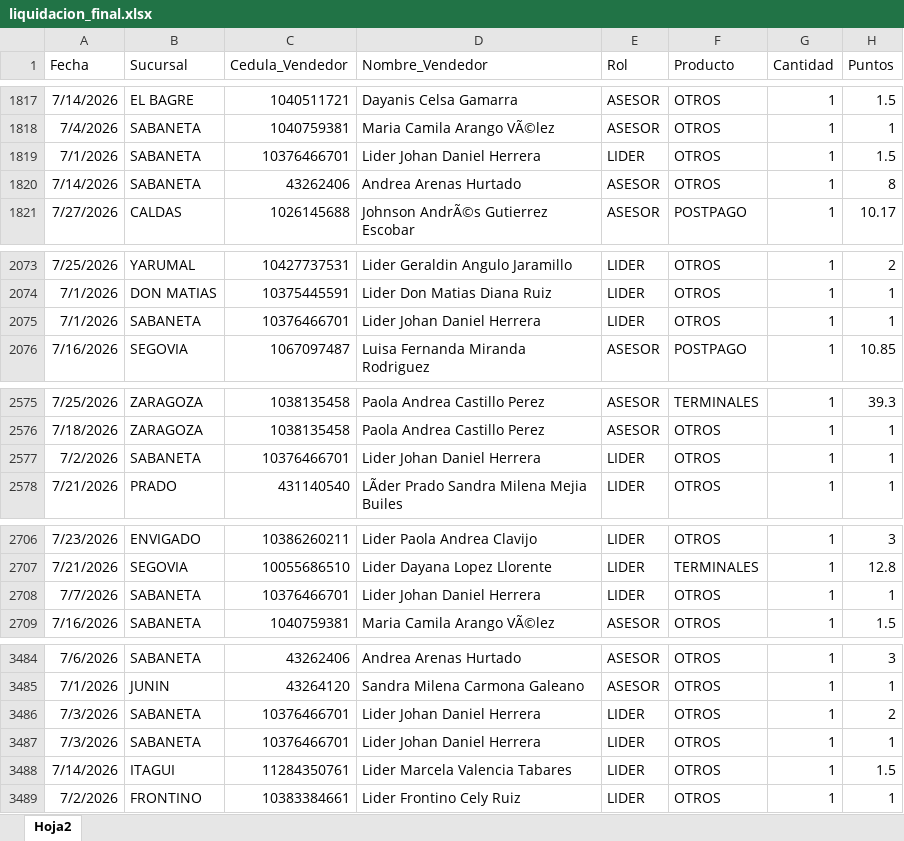
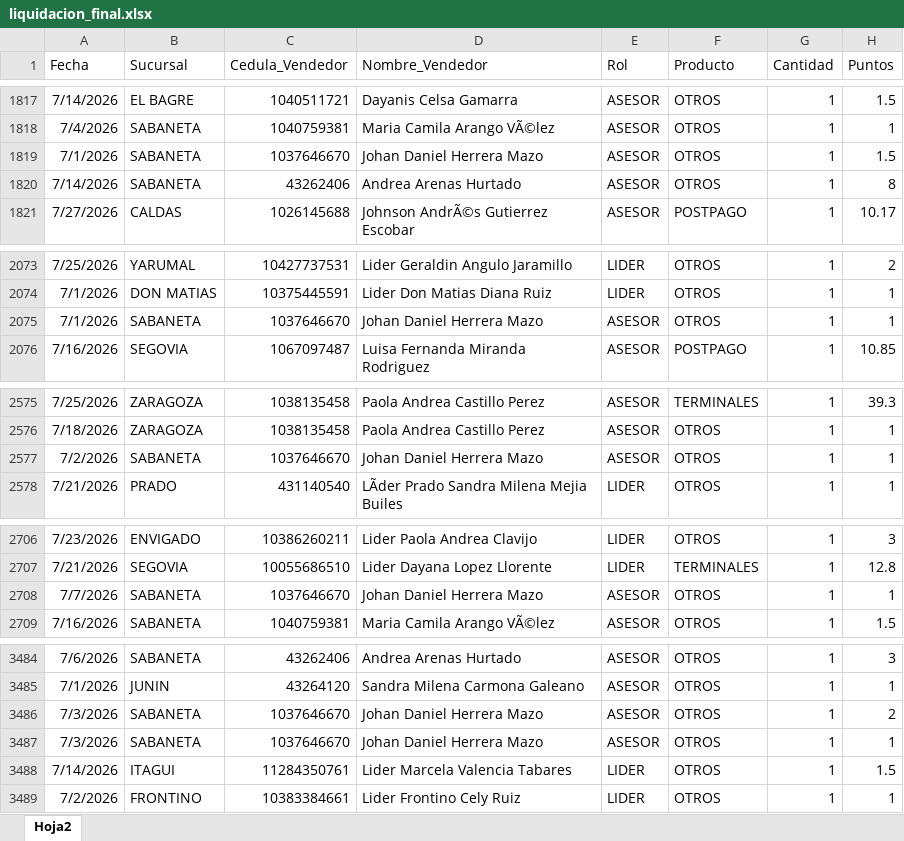
Before and after one commit to Paolam1903/juliocvs, an Excel workbook: data/liquidacion_final.xlsx, sheet Hoja2, drawn as a sheet; only a part is shown, gaps mark what is left out; values as stored, in another font and other column widths than the file's, no borders; the diff covers the shown part only; the diff names each change by its address in the sheet, - before the commit and + after, or states it on an @@ line.

```diff
--- a/data/liquidacion_final.xlsx (sheet Hoja2)
+++ b/data/liquidacion_final.xlsx (sheet Hoja2)
-C1819 (Cedula_Vendedor): 10376466701
+C1819 (Cedula_Vendedor): 1037646670
-D1819 (Nombre_Vendedor): Lider Johan Daniel Herrera
+D1819 (Nombre_Vendedor): Johan Daniel Herrera Mazo
-E1819 (Rol): LIDER
+E1819 (Rol): ASESOR
-C2075 (Cedula_Vendedor): 10376466701
+C2075 (Cedula_Vendedor): 1037646670
-D2075 (Nombre_Vendedor): Lider Johan Daniel Herrera
+D2075 (Nombre_Vendedor): Johan Daniel Herrera Mazo
-E2075 (Rol): LIDER
+E2075 (Rol): ASESOR
-C2577 (Cedula_Vendedor): 10376466701
+C2577 (Cedula_Vendedor): 1037646670
-D2577 (Nombre_Vendedor): Lider Johan Daniel Herrera
+D2577 (Nombre_Vendedor): Johan Daniel Herrera Mazo
-E2577 (Rol): LIDER
+E2577 (Rol): ASESOR
-C2708 (Cedula_Vendedor): 10376466701
+C2708 (Cedula_Vendedor): 1037646670
-D2708 (Nombre_Vendedor): Lider Johan Daniel Herrera
+D2708 (Nombre_Vendedor): Johan Daniel Herrera Mazo
-E2708 (Rol): LIDER
+E2708 (Rol): ASESOR
-C3486:C3487 (Cedula_Vendedor): 10376466701
+C3486:C3487 (Cedula_Vendedor): 1037646670
-D3486:D3487 (Nombre_Vendedor): Lider Johan Daniel Herrera
+D3486:D3487 (Nombre_Vendedor): Johan Daniel Herrera Mazo
-E3486:E3487 (Rol): LIDER
+E3486:E3487 (Rol): ASESOR
```
Also changed, not shown: 17 edited cells elsewhere in this sheet, 2 other files.
